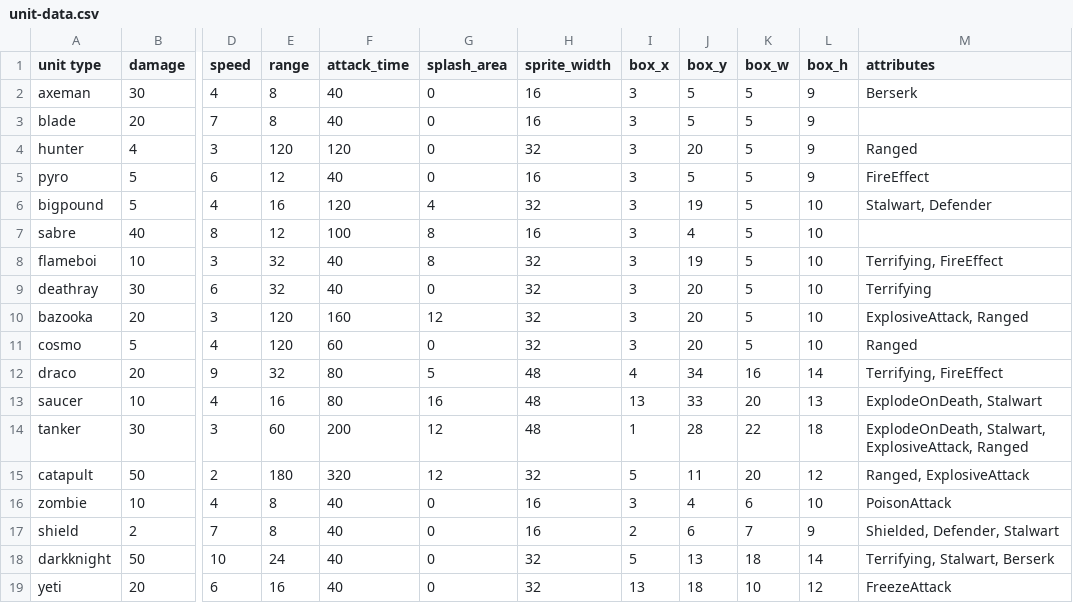
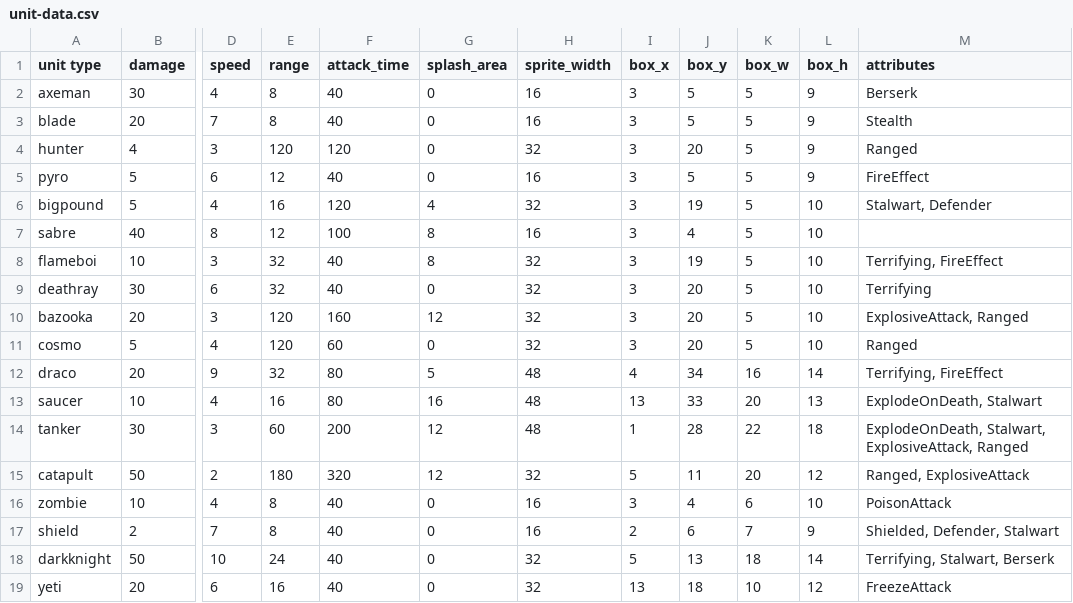
Before and after one commit to super-turbo-society/turbo-demos, a CSV file: pixel-wars/resources/unit-data.csv, drawn as a sheet; only a part is shown, gaps mark what is left out; the diff names each change by its address in the sheet, - before the commit and + after, or states it on an @@ line.

Commit message:
Stealth Units

```diff
--- a/pixel-wars/resources/unit-data.csv
+++ b/pixel-wars/resources/unit-data.csv
-M3 (attributes): (empty)
+M3 (attributes): Stealth
```
Also changed, not shown: 2 other files.
